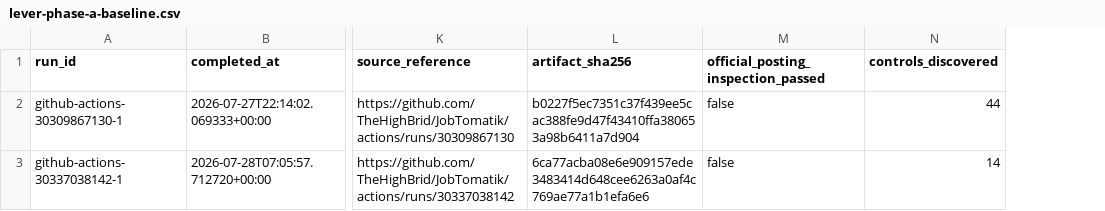
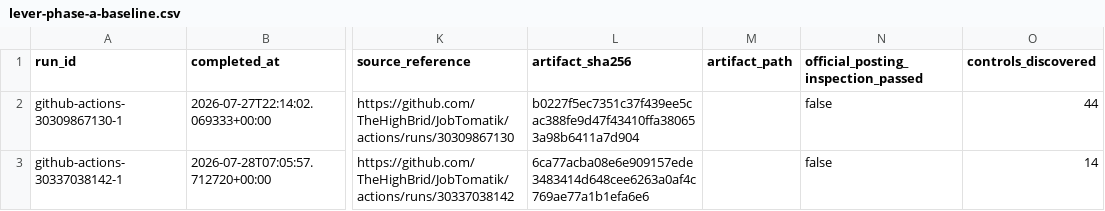
Before and after one commit to TheHighBrid/JobTomatik, a CSV file: backend/evidence/lever-phase-a-baseline.csv, drawn as a sheet; only a part is shown, gaps mark what is left out; the diff names each change by its address in the sheet, - before the commit and + after, or states it on an @@ line.

```diff
--- a/backend/evidence/lever-phase-a-baseline.csv
+++ b/backend/evidence/lever-phase-a-baseline.csv
+column M (artifact_path), empty
```
Also changed, not shown: 41 other files.
